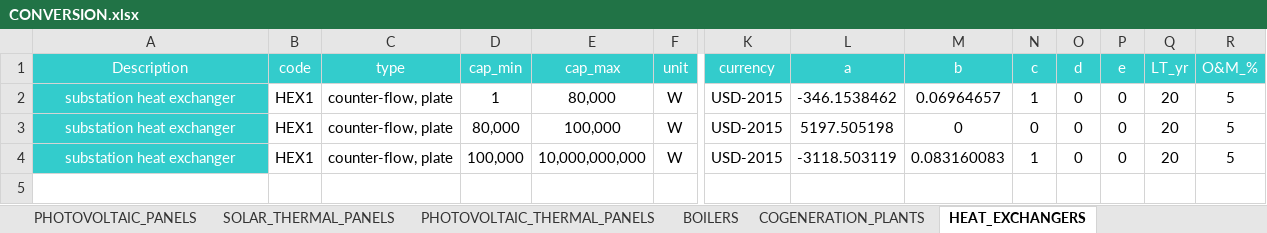
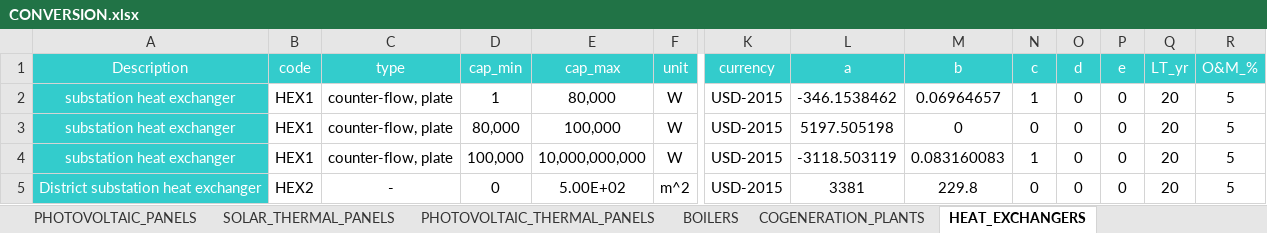
Before and after one commit to architecture-building-systems/CityEnergyAnalyst, an Excel workbook: cea/databases/DE/components/CONVERSION.xlsx, sheet HEAT_EXCHANGERS, drawn as a sheet; only a part is shown, gaps mark what is left out; values as stored, in another font and other column widths than the file's, no borders; rows hold the shown columns only; the diff names each change by its address in the sheet, - before the commit and + after, or states it on an @@ line.

Commit message:
added back the District heat exchanger

```diff
--- a/cea/databases/DE/components/CONVERSION.xlsx (sheet HEAT_EXCHANGERS)
+++ b/cea/databases/DE/components/CONVERSION.xlsx (sheet HEAT_EXCHANGERS)
+row 5: District substation heat exchanger | HEX2 | - | 0 | 5.00E+02 | m^2 | USD-2015 | 3381 | 229.8 | 0 | 0 | 0 | 20 | 5
```
Also changed, not shown: cea/databases/CH/components/CONVERSION.xlsx, cea/databases/SG/components/CONVERSION.xlsx.
